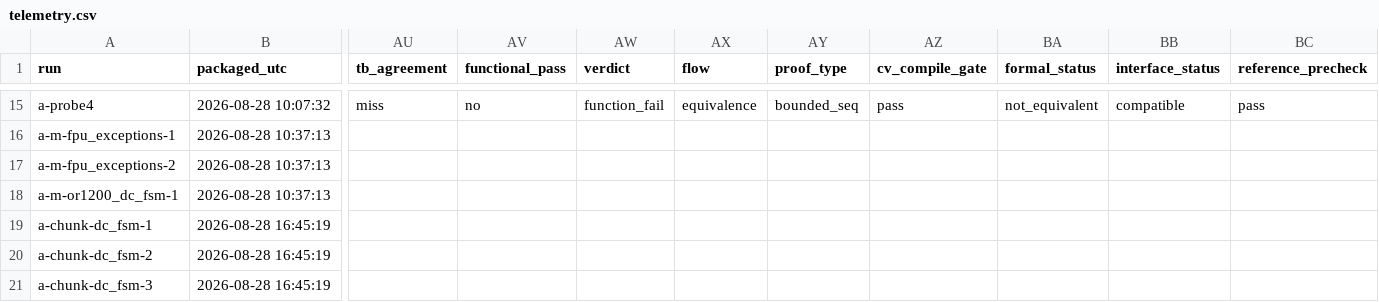
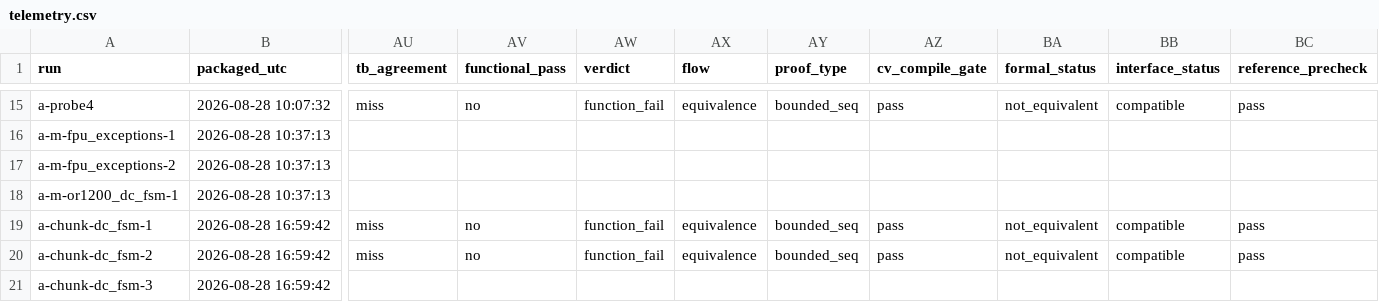
Before and after one commit to polrolnik2/Veri-Sure, a CSV file: benchmarks/telemetry.csv, drawn as a sheet; only a part is shown, gaps mark what is left out; the diff covers the shown part only; the diff names each change by its address in the sheet, - before the commit and + after, or states it on an @@ line.

```diff
--- a/benchmarks/telemetry.csv
+++ b/benchmarks/telemetry.csv
-B19:B21 (packaged_utc): 2026-08-28 16:45:19
+B19:B21 (packaged_utc): 2026-08-28 16:59:42
-AU19:AU20 (tb_agreement): (empty)
+AU19:AU20 (tb_agreement): miss
-AV19:AV20 (functional_pass): (empty)
+AV19:AV20 (functional_pass): no
-AW19:AW20 (verdict): (empty)
+AW19:AW20 (verdict): function_fail
-AX19:AX20 (flow): (empty)
+AX19:AX20 (flow): equivalence
-AY19:AY20 (proof_type): (empty)
+AY19:AY20 (proof_type): bounded_seq
-AZ19:AZ20 (cv_compile_gate): (empty)
+AZ19:AZ20 (cv_compile_gate): pass
-BA19:BA20 (formal_status): (empty)
+BA19:BA20 (formal_status): not_equivalent
-BB19:BB20 (interface_status): (empty)
+BB19:BB20 (interface_status): compatible
-BC19:BC20 (reference_precheck): (empty)
+BC19:BC20 (reference_precheck): pass
```
Also changed, not shown: 2 edited cells elsewhere in this file, 2 other files.
